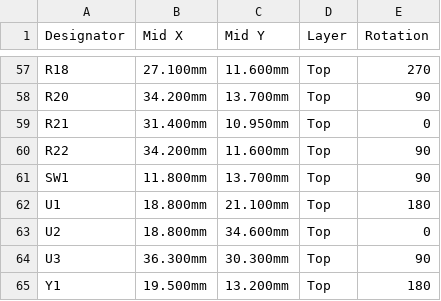
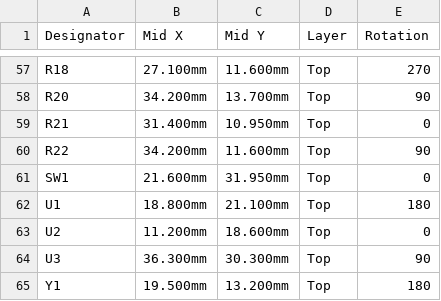
Before and after one commit to w0ts/jank, a CSV file: hardware/chip/fab/cpl.csv, drawn as a sheet; only a part is shown, gaps mark what is left out; the diff covers the shown part only.

```diff
--- a/hardware/chip/fab/cpl.csv
+++ b/hardware/chip/fab/cpl.csv
@@ -60,5 +60,5 @@ R21,31.400mm,10.950mm,Top,0
 R22,34.200mm,11.600mm,Top,90
-SW1,11.800mm,13.700mm,Top,90
+SW1,21.600mm,31.950mm,Top,0
 U1,18.800mm,21.100mm,Top,180
-U2,18.800mm,34.600mm,Top,0
+U2,11.200mm,18.600mm,Top,0
 U3,36.300mm,30.300mm,Top,90
```
Also changed, not shown: 26 edited cells elsewhere in this file, hardware/chip/fab/bom.csv, 30 other files.
